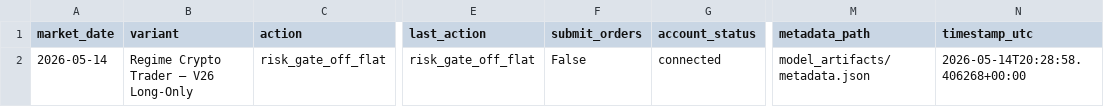
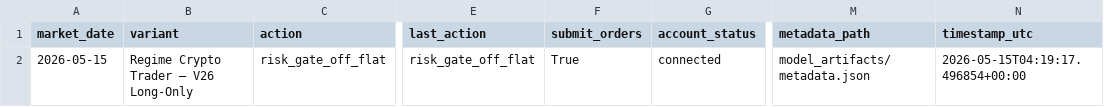
Before and after one commit to FinTechEntrepreneurldz/regime_crypto_trader, a CSV file: logs/decisions/latest_decision.csv, drawn as a sheet; only a part is shown, gaps mark what is left out; the diff names each change by its address in the sheet, - before the commit and + after, or states it on an @@ line.

```diff
--- a/logs/decisions/latest_decision.csv
+++ b/logs/decisions/latest_decision.csv
-A2 (market_date): 2026-05-14
+A2 (market_date): 2026-05-15
-F2 (submit_orders): False
+F2 (submit_orders): True
-N2 (timestamp_utc): 2026-05-14T20:28:58.406268+00:00
+N2 (timestamp_utc): 2026-05-15T04:19:17.496854+00:00
```
Also changed, not shown: logs/decisions/decisions.csv, logs/diagnostics/gate_diagnostics.csv, 6 other files.
